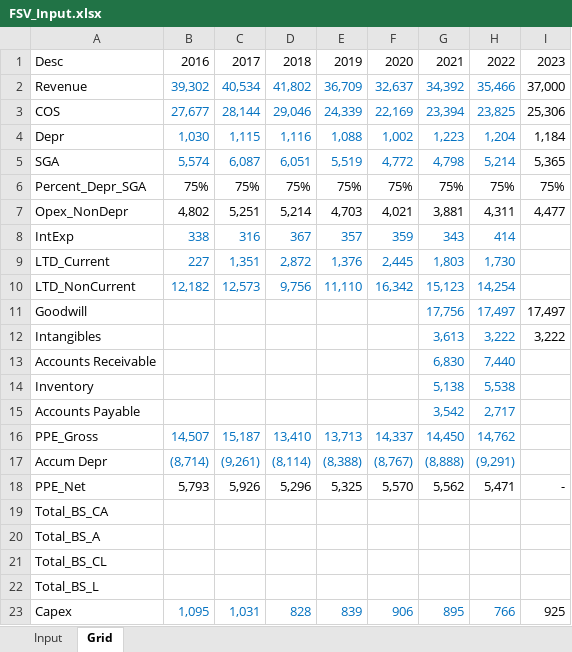
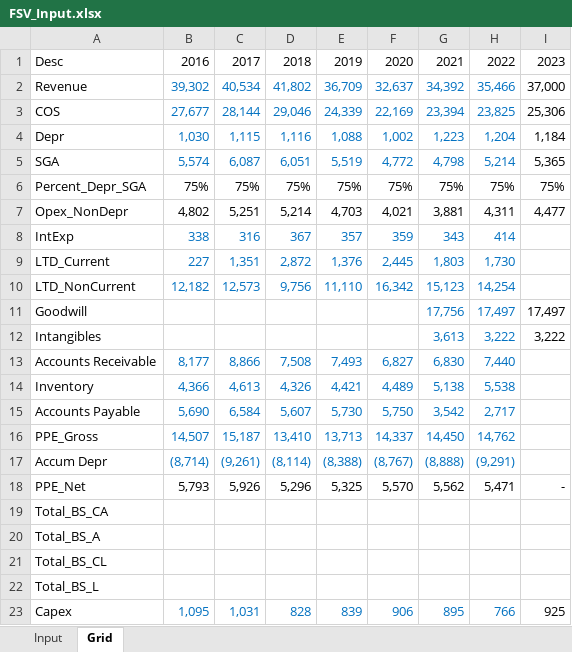
Before and after one commit to ja-55/FSV, an Excel workbook: FSV_Input.xlsx, sheet Grid, drawn as a sheet; values as stored, in another font and other column widths than the file's, no borders; the diff names each change by its address in the sheet, - before the commit and + after, or states it on an @@ line.

```diff
--- a/FSV_Input.xlsx (sheet Grid)
+++ b/FSV_Input.xlsx (sheet Grid)
-B13: (empty)
+B13: 8,177
-C13: (empty)
+C13: 8,866
-D13: (empty)
+D13: 7,508
-E13: (empty)
+E13: 7,493
-F13: (empty)
+F13: 6,827
-B14: (empty)
+B14: 4,366
-C14: (empty)
+C14: 4,613
-D14: (empty)
+D14: 4,326
-E14: (empty)
+E14: 4,421
-F14: (empty)
+F14: 4,489
-B15: (empty)
+B15: 5,690
-C15: (empty)
+C15: 6,584
-D15: (empty)
+D15: 5,607
-E15: (empty)
+E15: 5,730
-F15: (empty)
+F15: 5,750
```
Also changed, not shown: 1 other file.
